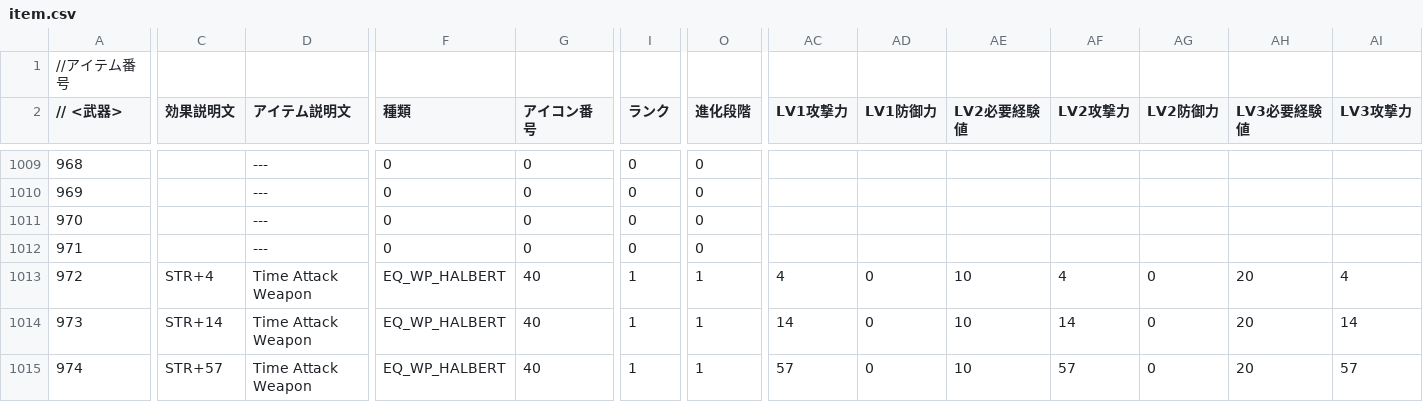
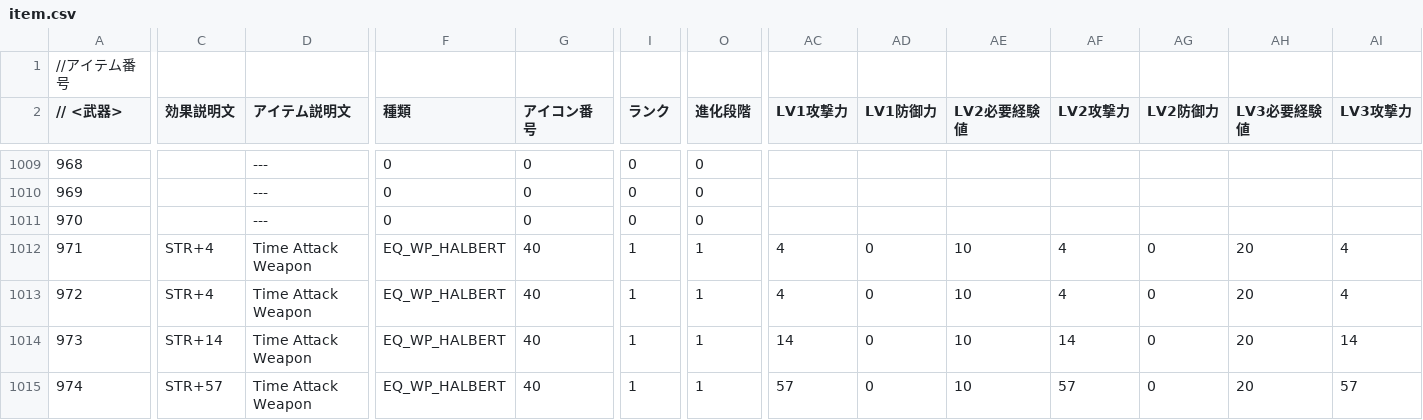
Before and after one commit to junglechief87/Seiren-Shuffle-An-Ys-8-Randomizer-, a CSV file: text/en/item.csv, drawn as a sheet; only a part is shown, gaps mark what is left out; the diff covers the shown part only; the diff names each change by its address in the sheet, - before the commit and + after, or states it on an @@ line.

```diff
--- a/text/en/item.csv
+++ b/text/en/item.csv
-C1012 (効果説明文): (empty)
+C1012 (効果説明文): STR+4
-D1012 (アイテム説明文): ---
+D1012 (アイテム説明文): Time Attack Weapon
-F1012 (種類): 0
+F1012 (種類): EQ_WP_HALBERT
-G1012 (アイコン番号): 0
+G1012 (アイコン番号): 40
-I1012 (ランク): 0
+I1012 (ランク): 1
-O1012 (進化段階): 0
+O1012 (進化段階): 1
-AC1012 (LV1攻撃力): (empty)
+AC1012 (LV1攻撃力): 4
-AD1012 (LV1防御力): (empty)
+AD1012 (LV1防御力): 0
-AE1012 (LV2必要経験値): (empty)
+AE1012 (LV2必要経験値): 10
-AF1012 (LV2攻撃力): (empty)
+AF1012 (LV2攻撃力): 4
-AG1012 (LV2防御力): (empty)
+AG1012 (LV2防御力): 0
-AH1012 (LV3必要経験値): (empty)
+AH1012 (LV3必要経験値): 20
-AI1012 (LV3攻撃力): (empty)
+AI1012 (LV3攻撃力): 4
```
Also changed, not shown: 17 edited cells elsewhere in this file, shared/database/location.csv, shared/database/mapTable.csv, 10 other files.
